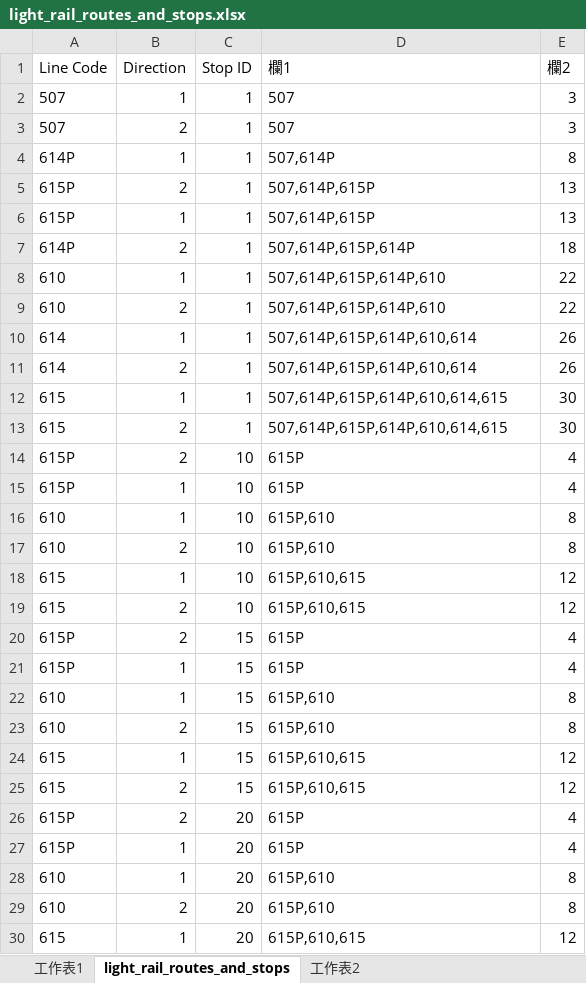
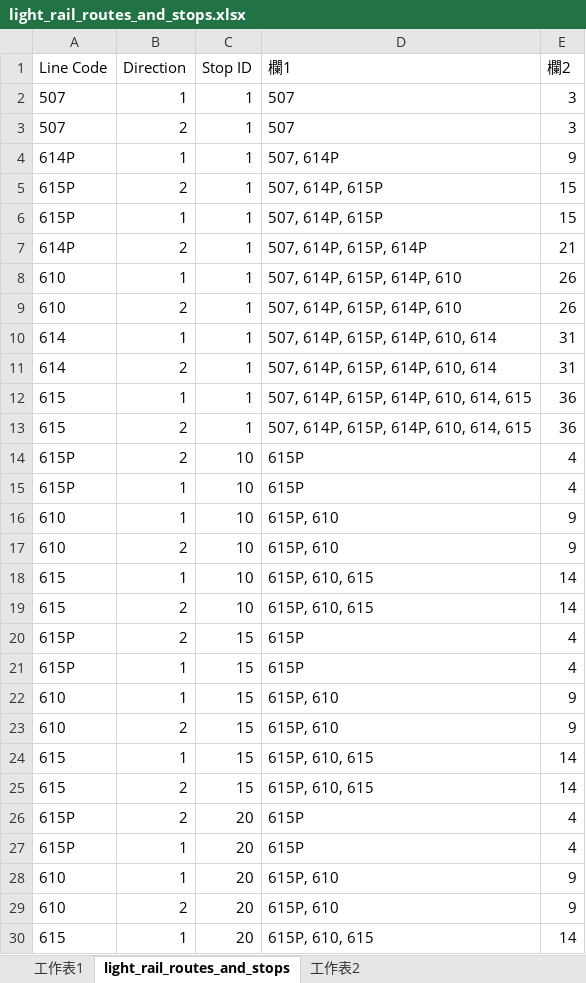
Before and after one commit to stsk3/portal, an Excel workbook: script/light_rail_routes_and_stops.xlsx, sheet light_rail_routes_and_stops, drawn as a sheet; only a part is shown; values as stored, in another font and other column widths than the file's, no borders; table styles not drawn; the diff covers the shown part only; the diff names each change by its address in the sheet, - before the commit and + after, or states it on an @@ line.

Commit message:
CHANGE data format

```diff
--- a/script/light_rail_routes_and_stops.xlsx (sheet light_rail_routes_and_stops)
+++ b/script/light_rail_routes_and_stops.xlsx (sheet light_rail_routes_and_stops)
-D4 (欄1): 507,614P
+D4 (欄1): 507, 614P
-E4 (欄2): 8
+E4 (欄2): 9
-D5:D6 (欄1): 507,614P,615P
+D5:D6 (欄1): 507, 614P, 615P
-E5:E6 (欄2): 13
+E5:E6 (欄2): 15
-D7 (欄1): 507,614P,615P,614P
+D7 (欄1): 507, 614P, 615P, 614P
-E7 (欄2): 18
+E7 (欄2): 21
-D8:D9 (欄1): 507,614P,615P,614P,610
+D8:D9 (欄1): 507, 614P, 615P, 614P, 610
-E8:E9 (欄2): 22
+E8:E9 (欄2): 26
-D10:D11 (欄1): 507,614P,615P,614P,610,614
+D10:D11 (欄1): 507, 614P, 615P, 614P, 610, 614
-E10:E11 (欄2): 26
+E10:E11 (欄2): 31
-D12:D13 (欄1): 507,614P,615P,614P,610,614,615
+D12:D13 (欄1): 507, 614P, 615P, 614P, 610, 614, 615
-E12:E13 (欄2): 30
+E12:E13 (欄2): 36
-D16:D17 (欄1): 615P,610
+D16:D17 (欄1): 615P, 610
-E16:E17 (欄2): 8
+E16:E17 (欄2): 9
-D18:D19 (欄1): 615P,610,615
+D18:D19 (欄1): 615P, 610, 615
-E18:E19 (欄2): 12
+E18:E19 (欄2): 14
-D22:D23 (欄1): 615P,610
+D22:D23 (欄1): 615P, 610
-E22:E23 (欄2): 8
+E22:E23 (欄2): 9
-D24:D25 (欄1): 615P,610,615
+D24:D25 (欄1): 615P, 610, 615
-E24:E25 (欄2): 12
+E24:E25 (欄2): 14
-D28:D29 (欄1): 615P,610
+D28:D29 (欄1): 615P, 610
-E28:E29 (欄2): 8
+E28:E29 (欄2): 9
-D30 (欄1): 615P,610,615
+D30 (欄1): 615P, 610, 615
-E30 (欄2): 12
+E30 (欄2): 14
```
Also changed, not shown: 484 edited cells elsewhere in this sheet, sheet 工作表2, sheet 工作表1, formulas that keep their value, 1 other file.
